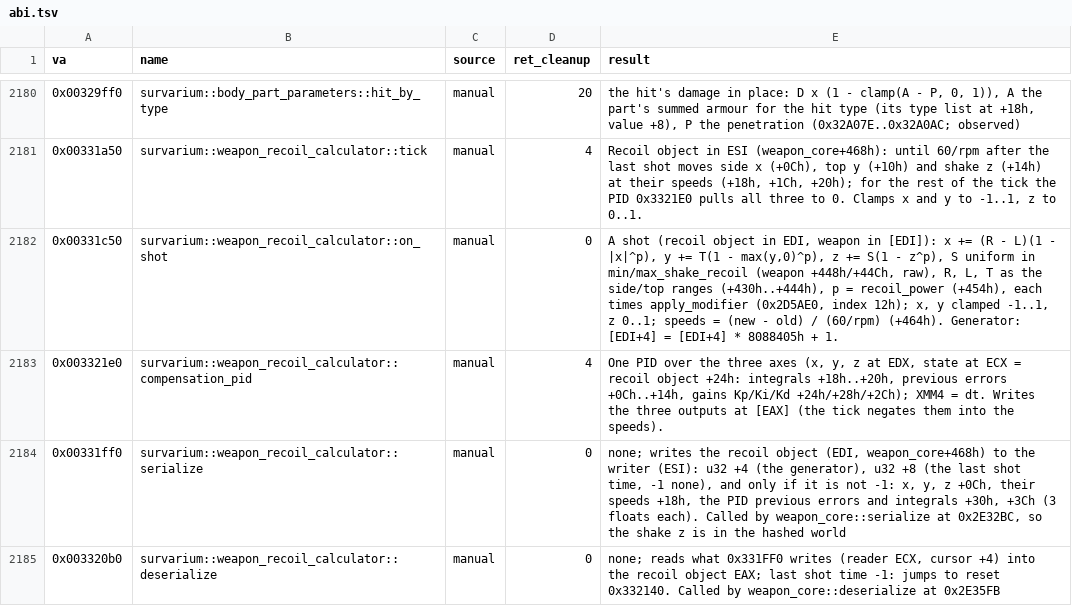
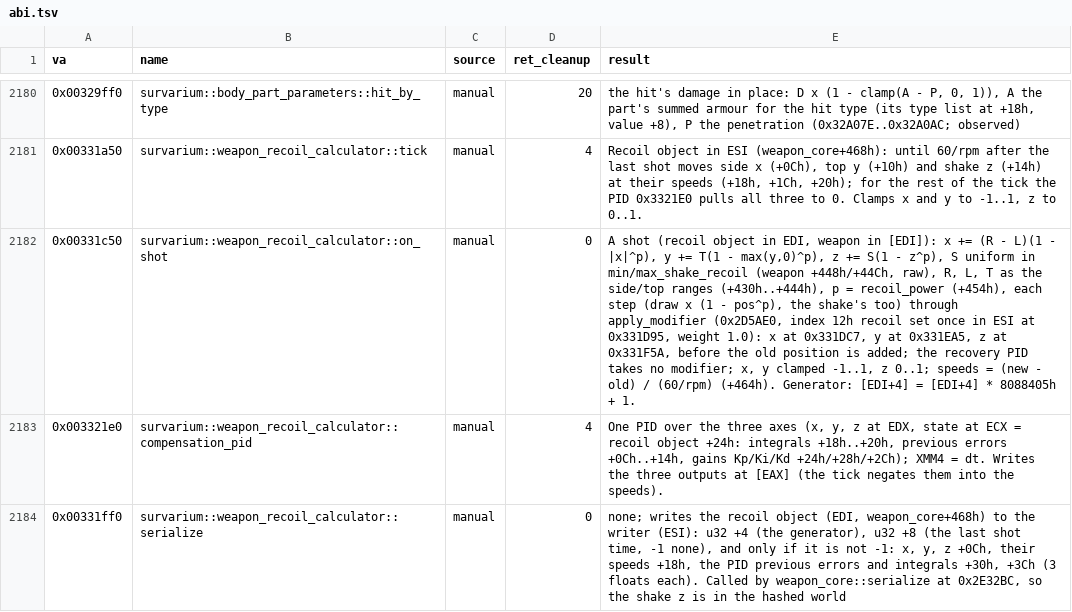
Before and after one commit to srp-survarium/skhid-srp, a TSV file: tools/re-kit/v026g/abi.tsv, drawn as a sheet; only a part is shown, gaps mark what is left out; the shorter side is filled out with more unchanged rows; the diff names each change by its address in the sheet, - before the commit and + after, or states it on an @@ line.

Commit message:
Wiki simulators: help lines, and the weapon's and gloves' recoil modifications
Each skill and modification chooser has a help mark: its line opens on
hover (where the pointer can hover), keyboard focus or a tap, over the page,
inside the screen at 360 px. The skills' lines take their per-rank value from
the data.

Recoil: the weapon's modification (2080..2084, prop 115) scales its kick
ranges (the cook's type 2); the gloves' (1150..1154, player modifier 18)
scales each axis's step a shot, the camera shake's too: on_shot 0x331C50
passes the three steps through apply_modifier index 12h at 0x331DC7,
0x331EA5 and 0x331F5A; the recovery takes none. Defects are left out: srp
rolls none. The calc data's `spread` is now `simulators`, with both kinds.

client_patch.md: the recoil modifications' note was stale; the content edit
(weapon-rolls.md) retargeted them to the loaded keys.

```diff
--- a/tools/re-kit/v026g/abi.tsv
+++ b/tools/re-kit/v026g/abi.tsv
-E2182 (result): …(+454h), each times apply_modifier (0x2D5AE0, index 12h); x, y…
+E2182 (result): …(+454h), each step (draw x (1 - pos^p), the shake's too) through apply_modifier (0x2D5AE0, index 12h recoil set once in ESI at 0x331D95, weight 1.0): x at 0x331DC7, y at 0x331EA5, z at 0x331F5A, before the old position is added; the recovery PID takes no modifier; x, y…
```
Also changed, not shown: 16 other files.
